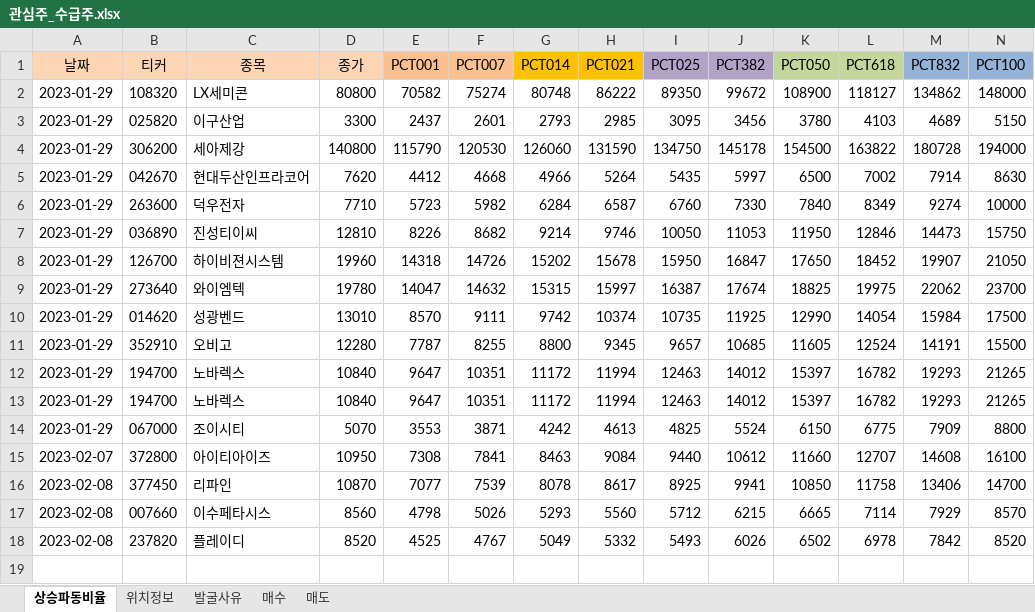
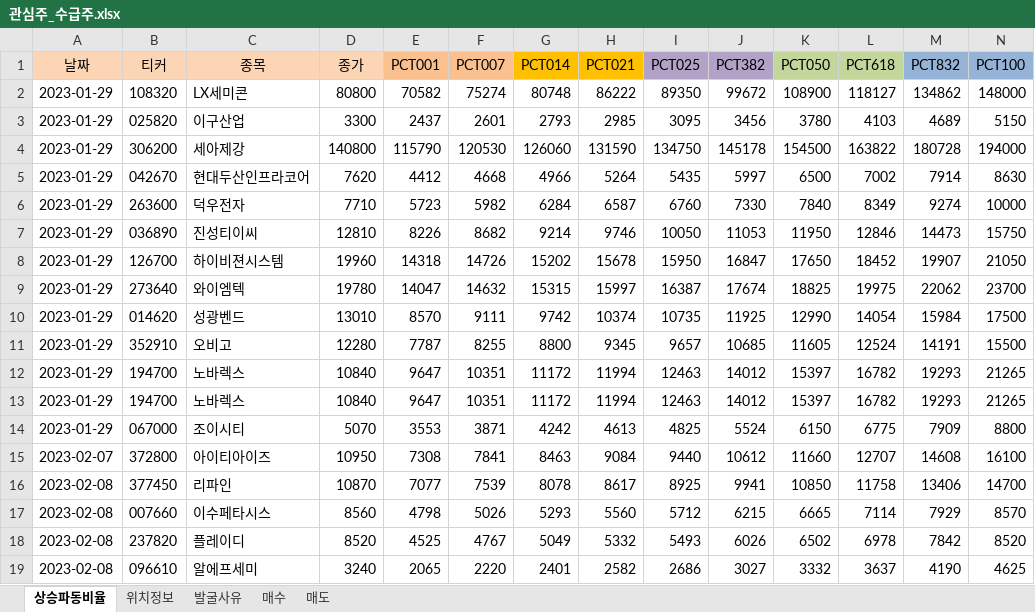
Before and after one commit to wndskim/stock, an Excel workbook: Data/관심주_수급주.xlsx, sheet 상승파동비율, drawn as a sheet; only a part is shown; values as stored, in another font and other column widths than the file's, no borders; rows hold the shown columns only; the diff names each change by its address in the sheet, - before the commit and + after, or states it on an @@ line.

Commit message:
Update 관심주_수급주.xlsx

```diff
--- a/Data/관심주_수급주.xlsx (sheet 상승파동비율)
+++ b/Data/관심주_수급주.xlsx (sheet 상승파동비율)
+row 19: 2023-02-08 | 096610 | 알에프세미 | 3240 | 2065 | 2220 | 2401 | 2582 | 2686 | 3027 | 3332 | 3637 | 4190 | 4625
```
Also changed, not shown: sheet 위치정보, sheet 발굴사유.
